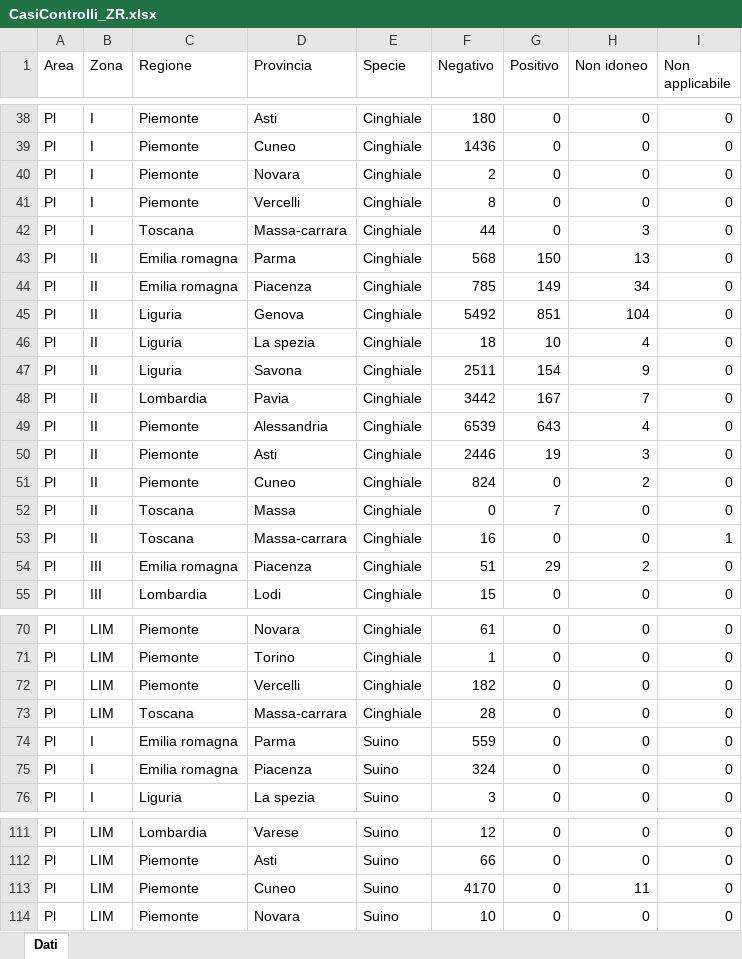
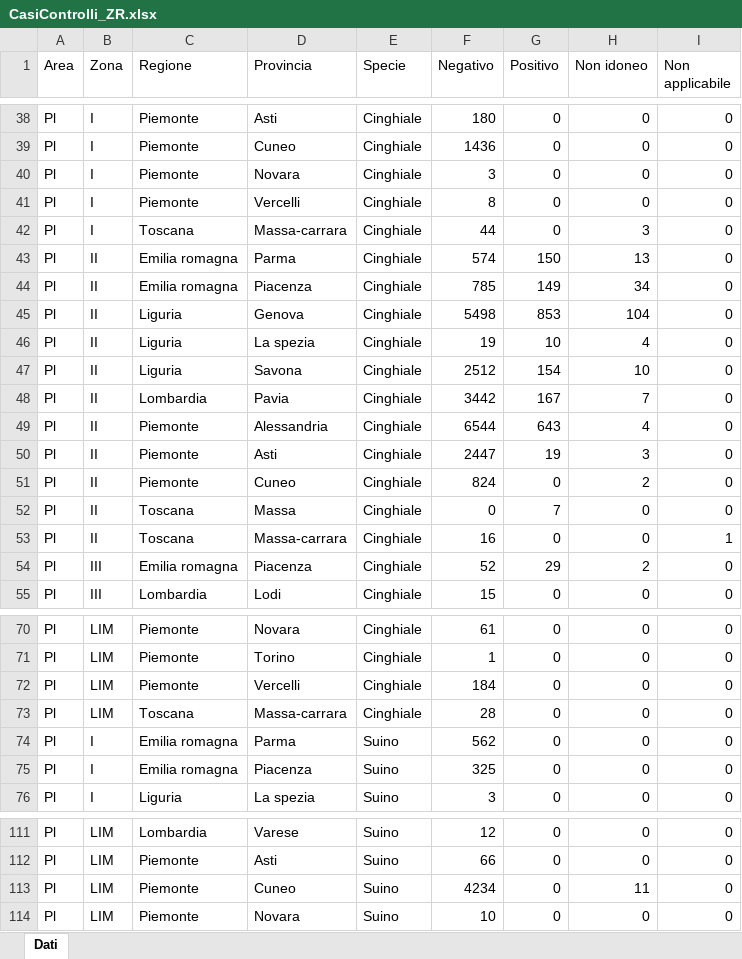
Before and after one commit to IZSAM-StatGIS/ReportPSA, an Excel workbook: Download/CasiControlli_ZR.xlsx, sheet Dati, drawn as a sheet; only a part is shown, gaps mark what is left out; values as stored, in another font and other column widths than the file's, no borders; the diff covers the shown part only; the diff names each change by its address in the sheet, - before the commit and + after, or states it on an @@ line.

```diff
--- a/Download/CasiControlli_ZR.xlsx (sheet Dati)
+++ b/Download/CasiControlli_ZR.xlsx (sheet Dati)
-F40 (Negativo): 2
+F40 (Negativo): 3
-F43 (Negativo): 568
+F43 (Negativo): 574
-F45 (Negativo): 5492
+F45 (Negativo): 5498
-G45 (Positivo): 851
+G45 (Positivo): 853
-F46 (Negativo): 18
+F46 (Negativo): 19
-F47 (Negativo): 2511
+F47 (Negativo): 2512
-H47 (Non idoneo): 9
+H47 (Non idoneo): 10
-F49 (Negativo): 6539
+F49 (Negativo): 6544
-F50 (Negativo): 2446
+F50 (Negativo): 2447
-F54 (Negativo): 51
+F54 (Negativo): 52
-F72 (Negativo): 182
+F72 (Negativo): 184
-F74 (Negativo): 559
+F74 (Negativo): 562
-F75 (Negativo): 324
+F75 (Negativo): 325
-F113 (Negativo): 4170
+F113 (Negativo): 4234
```
Also changed, not shown: 4 edited cells elsewhere in this sheet, Download/Allevamenti_ZR.xlsx, Download/Capi_ZR.xlsx, 33 other files.
